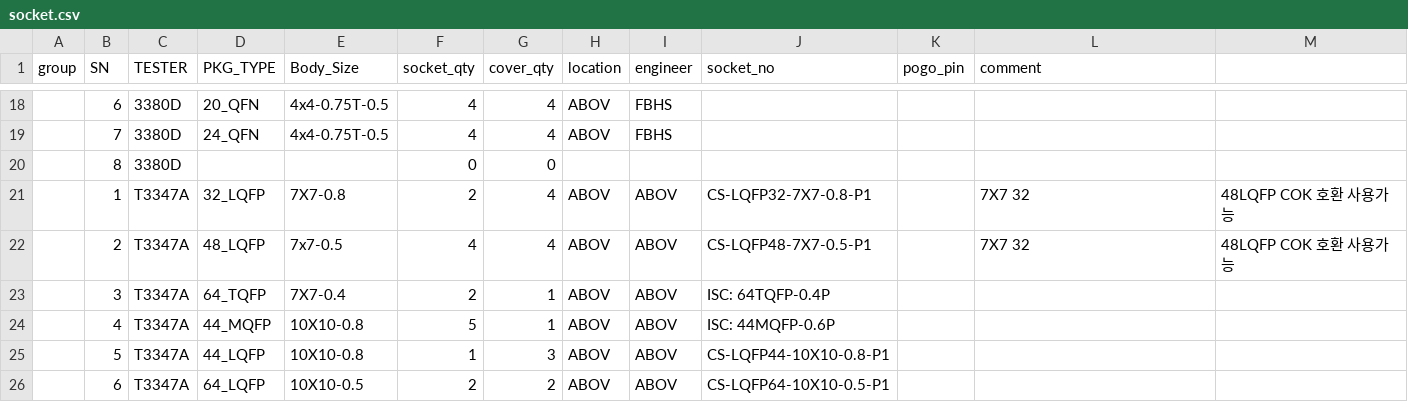
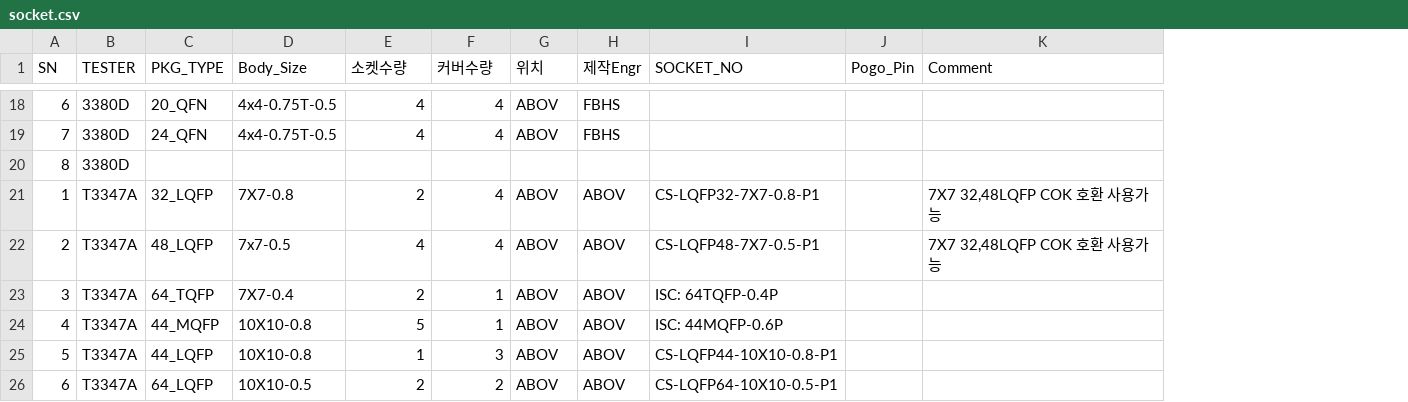
Before and after one commit to jaebumkim84-cell/loadboard-socket-dashboard, a CSV file: socket.csv, drawn as a sheet; only a part is shown, gaps mark what is left out; removed rows and columns are numbered as before the commit, all else as after; the diff covers the shown part only; the diff names each change by its address in the sheet, - before the commit and + after, or states it on an @@ line.

```diff
--- a/socket.csv
+++ b/socket.csv
-column A (group), empty
-column M, rows 21-22: 48LQFP COK 호환 사용가능 | 48LQFP COK 호환 사용가능
-E1: socket_qty
+E1: 소켓수량
-F1: cover_qty
+F1: 커버수량
-G1: location
+G1: 위치
-H1: engineer
+H1: 제작Engr
-I1: socket_no
+I1: SOCKET_NO
-J1: pogo_pin
+J1: Pogo_Pin
-K1: comment
+K1: Comment
-E20 (소켓수량): 0
+E20 (소켓수량): (empty)
-F20 (커버수량): 0
+F20 (커버수량): (empty)
-K21:K22 (Comment): 7X7 32
+K21:K22 (Comment): 7X7 32,48LQFP COK 호환 사용가능
```
Also changed, not shown: 1 added row and 38 edited cells elsewhere in this file, loadboard.csv.
